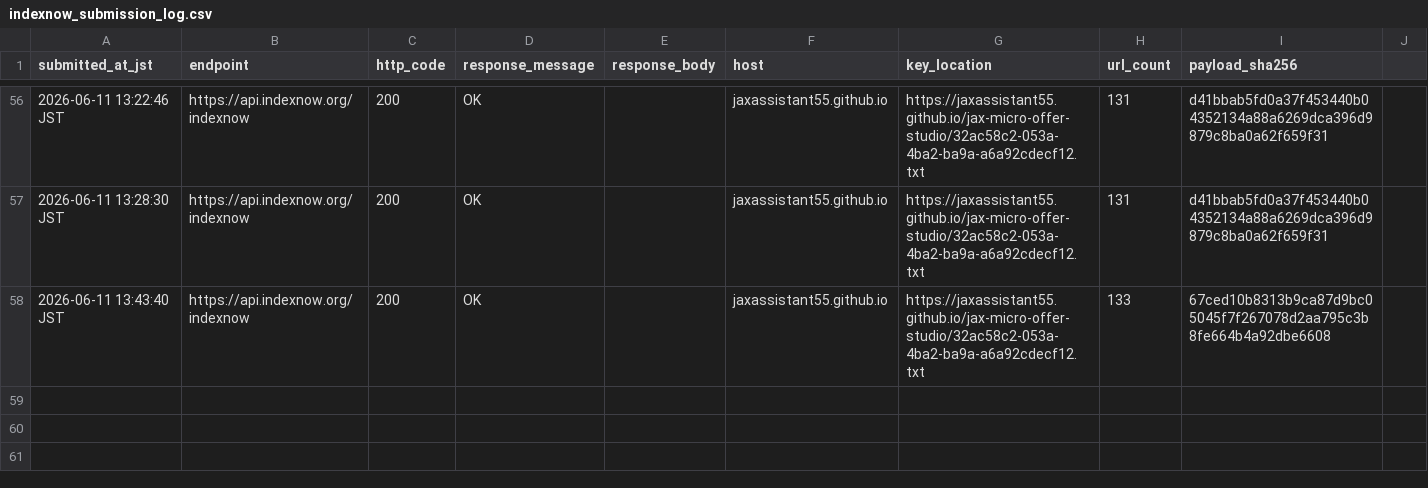
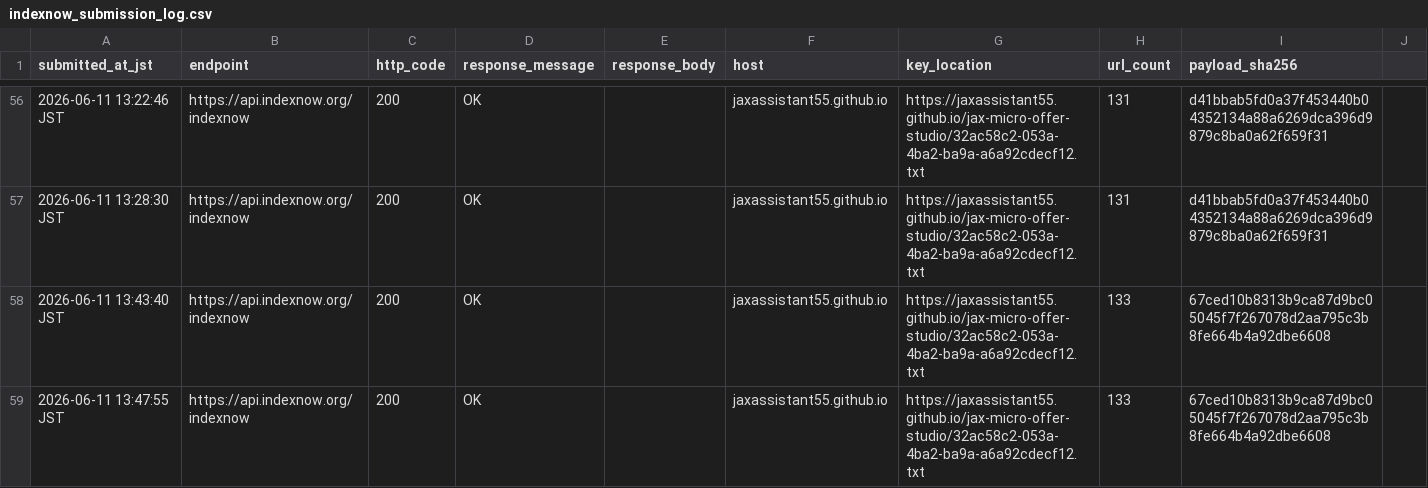
Before and after one commit to jaxassistant55/jax-micro-offer-studio, a CSV file: indexnow_submission_log.csv, drawn as a sheet; only a part is shown, gaps mark what is left out.

Commit message:
Record post-forms proof IndexNow refresh

```diff
--- a/indexnow_submission_log.csv
+++ b/indexnow_submission_log.csv
@@ -58 +58,2 @@ submitted_at_jst,endpoint,http_code,response_message,response_body,host,key_loca
 2026-06-11 13:43:40 JST,https://api.indexnow.org/indexnow,200,OK,"",jaxassistant55.github.io,https://jaxassistant55.github.io/jax-micro-offer-studio/32ac58c2-053a-4ba2-ba9a-a6a92cdecf12.txt,133,67ced10b8313b9ca87d9bc05045f7f267078d2aa795c3b8fe664b4a92dbe6608
+2026-06-11 13:47:55 JST,https://api.indexnow.org/indexnow,200,OK,"",jaxassistant55.github.io,https://jaxassistant55.github.io/jax-micro-offer-studio/32ac58c2-053a-4ba2-ba9a-a6a92cdecf12.txt,133,67ced10b8313b9ca87d9bc05045f7f267078d2aa795c3b8fe664b4a92dbe6608
```
